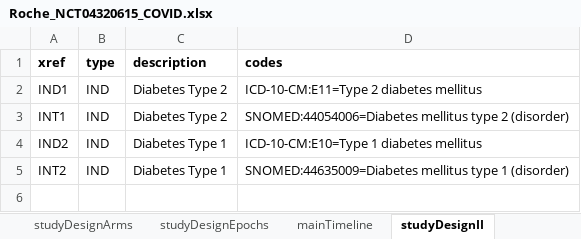
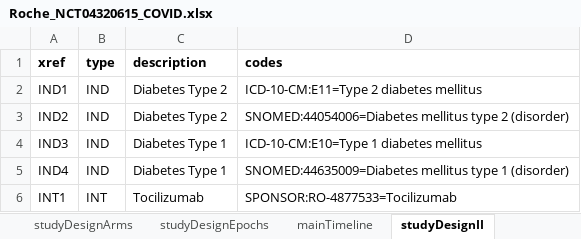
Before and after one commit to cdisc-org/DDF-RA, an Excel workbook: Documents/Examples/NCT04320615/Roche_NCT04320615_COVID.xlsx, sheet studyDesignII, drawn as a sheet; values as stored, in another font and other column widths than the file's, no borders; removed rows and columns are numbered as before the commit, all else as after; the diff names each change by its address in the sheet, - before the commit and + after, or states it on an @@ line.

Commit message:
Updated examples

```diff
--- a/Documents/Examples/NCT04320615/Roche_NCT04320615_COVID.xlsx (sheet studyDesignII)
+++ b/Documents/Examples/NCT04320615/Roche_NCT04320615_COVID.xlsx (sheet studyDesignII)
-row 3: INT1 | IND | Diabetes Type 2 | SNOMED:44054006=Diabetes mellitus type 2 (disorder)
-C3 (description): Diabetes Type 1
+C3 (description): Diabetes Type 2
-D3 (codes): ICD-10-CM:E10=Type 1 diabetes mellitus
+D3 (codes): SNOMED:44054006=Diabetes mellitus type 2 (disorder)
+row 4: IND3 | IND | Diabetes Type 1 | ICD-10-CM:E10=Type 1 diabetes mellitus
-A5 (xref): INT2
+A5 (xref): IND4
+row 6: INT1 | INT | Tocilizumab | SPONSOR:RO-4877533=Tocilizumab
```
Also changed, not shown: sheet configuration, sheet study, Documents/Examples/CDISC_Pilot/CDISC_Pilot_Study.xlsx, Documents/Examples/NCT03421379/EliLilly_NCT03421379_Diabetes.xlsx, 9 other files.
